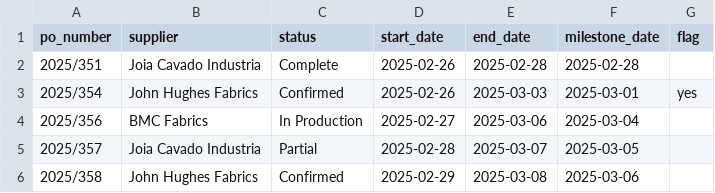
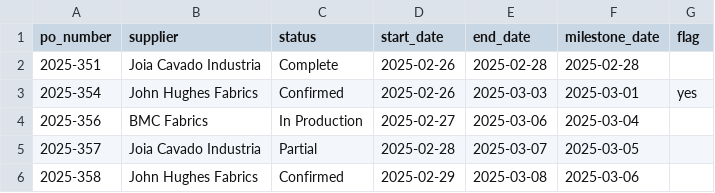
Before and after one commit to har33sh/smart-supply-backend, a CSV file: dataset/po_data_summary.csv, drawn as a sheet.

```diff
--- a/dataset/po_data_summary.csv
+++ b/dataset/po_data_summary.csv
@@ -1,6 +1,6 @@
 po_number,supplier,status,start_date,end_date,milestone_date,flag
-2025/351,Joia Cavado Industria,Complete,2025-02-26,2025-02-28,2025-02-28,
-2025/354,John Hughes Fabrics,Confirmed,2025-02-26,2025-03-03,2025-03-01,yes
-2025/356,BMC Fabrics,In Production,2025-02-27,2025-03-06,2025-03-04,
-2025/357,Joia Cavado Industria,Partial,2025-02-28,2025-03-07,2025-03-05,
-2025/358,John Hughes Fabrics,Confirmed,2025-02-29,2025-03-08,2025-03-06,
+2025-351,Joia Cavado Industria,Complete,2025-02-26,2025-02-28,2025-02-28,
+2025-354,John Hughes Fabrics,Confirmed,2025-02-26,2025-03-03,2025-03-01,yes
+2025-356,BMC Fabrics,In Production,2025-02-27,2025-03-06,2025-03-04,
+2025-357,Joia Cavado Industria,Partial,2025-02-28,2025-03-07,2025-03-05,
+2025-358,John Hughes Fabrics,Confirmed,2025-02-29,2025-03-08,2025-03-06,
```
Also changed, not shown: 3 other files.
